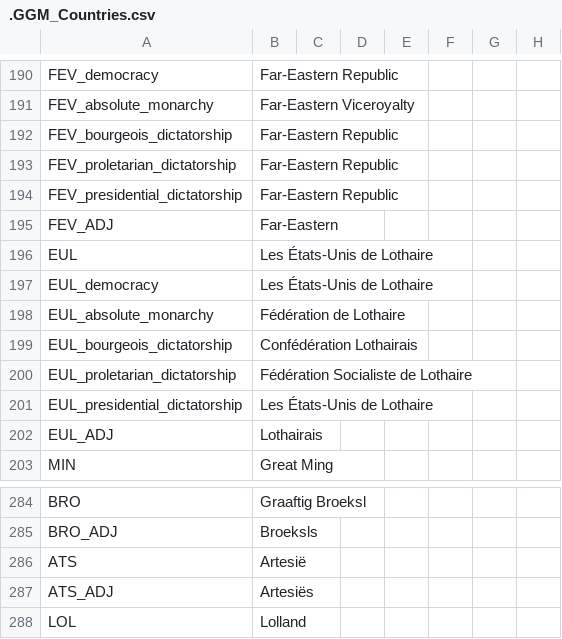
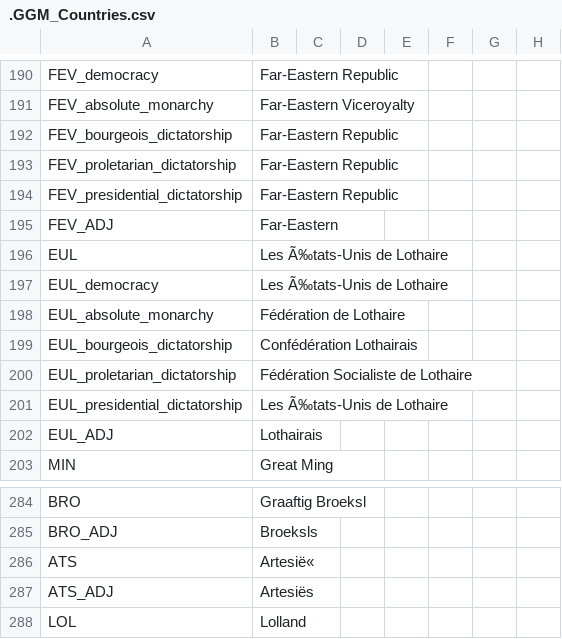
Before and after one commit to The-Question-Asker/MAW2, a CSV file: GGM/localisation/.GGM_Countries.csv, drawn as a sheet; only a part is shown, gaps mark what is left out; the diff names each change by its address in the sheet, - before the commit and + after, or states it on an @@ line.

Commit message:
Update .GGM_Countries.csv

```diff
--- a/GGM/localisation/.GGM_Countries.csv
+++ b/GGM/localisation/.GGM_Countries.csv
-B196:B197: Les États-Unis de Lothaire
+B196:B197: Les Ã‰tats-Unis de Lothaire
-B201: Les États-Unis de Lothaire
+B201: Les Ã‰tats-Unis de Lothaire
-B286: Artesië
+B286: Artesië«
```
